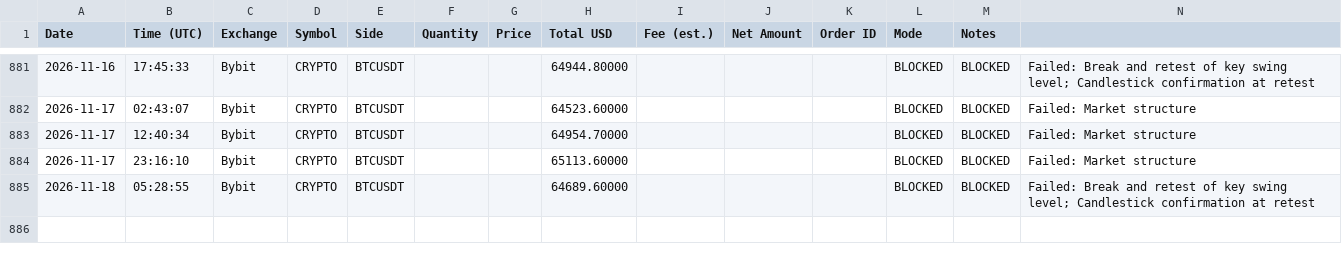
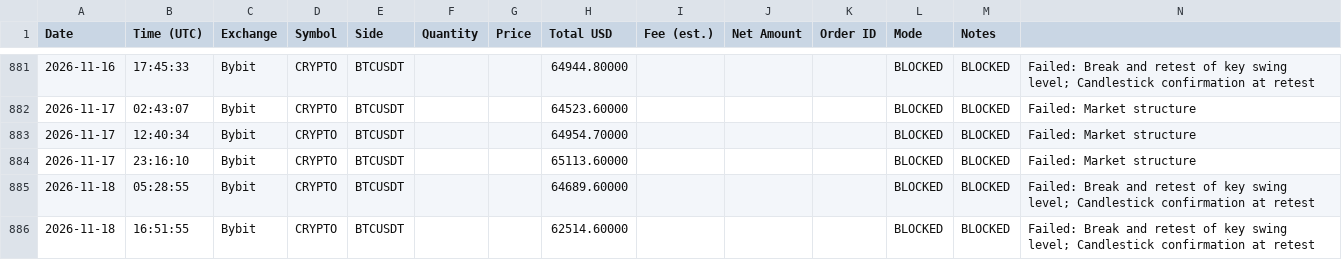
Before and after one commit to anonyemichael/ClaudeTrader-Pro, a CSV file: trades.csv, drawn as a sheet; only a part is shown, gaps mark what is left out; the diff names each change by its address in the sheet, - before the commit and + after, or states it on an @@ line.

Commit message:
bot: log update 2026-11-18T16:51:55Z

```diff
--- a/trades.csv
+++ b/trades.csv
+row 886: 2026-11-18 | 16:51:55 | Bybit | CRYPTO | BTCUSDT |  |  | 62514.60000 |  |  |  | BLOCKED | BLOCKED | Failed: Break and retest of key swing level; Candlestick confirmation at retest
```
